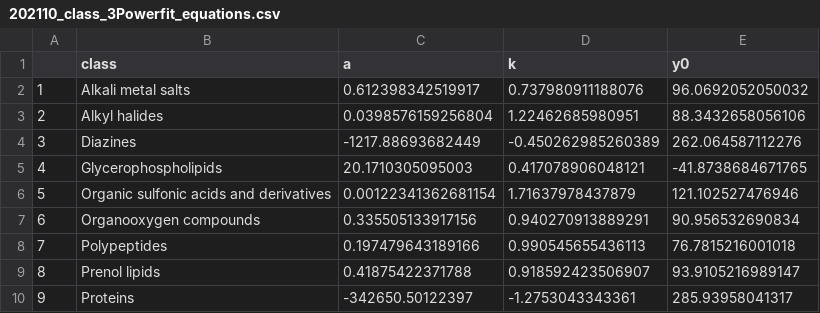
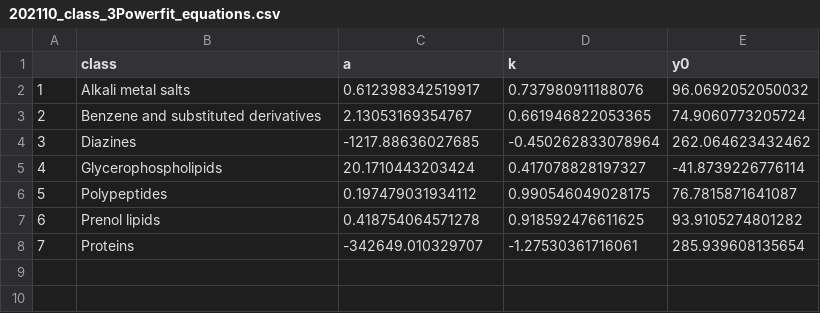
Before and after one commit to McLeanResearchGroup/CCS-Compendium, a CSV file: Regression Equations and Fit Params/202110_class_3Powerfit_equations.csv, drawn as a sheet; removed rows and columns are numbered as before the commit, all else as after; the diff names each change by its address in the sheet, - before the commit and + after, or states it on an @@ line.

```diff
--- a/Regression Equations and Fit Params/202110_class_3Powerfit_equations.csv
+++ b/Regression Equations and Fit Params/202110_class_3Powerfit_equations.csv
-row 3: 2 | Alkyl halides | 0.0398576159256804 | 1.22462685980951 | 88.3432658056106
+row 3: 2 | Benzene and substituted derivatives | 2.13053169354767 | 0.661946822053365 | 74.9060773205724
-C4 (a): -1217.88693682449
+C4 (a): -1217.88636027685
-D4 (k): -0.450262985260389
+D4 (k): -0.450262833078964
-E4 (y0): 262.064587112276
+E4 (y0): 262.064623432462
-C5 (a): 20.1710305095003
+C5 (a): 20.1710443203424
-D5 (k): 0.417078906048121
+D5 (k): 0.417078828197327
-E5 (y0): -41.8738684671765
+E5 (y0): -41.8739226776114
-row 6: 5 | Organic sulfonic acids and derivatives | 0.00122341362681154 | 1.71637978437879 | 121.102527476946
-row 7: 6 | Organooxygen compounds | 0.335505133917156 | 0.940270913889291 | 90.956532690834
@@ column A renumbered from row 6 down @@
-C6 (a): 0.197479643189166
+C6 (a): 0.197479031934112
-D6 (k): 0.990545655436113
+D6 (k): 0.990546049028175
-E6 (y0): 76.7815216001018
+E6 (y0): 76.7815871641087
-C7 (a): 0.41875422371788
+C7 (a): 0.418754064571278
-D7 (k): 0.918592423506907
+D7 (k): 0.918592476611625
-E7 (y0): 93.9105216989147
+E7 (y0): 93.9105274801282
-C8 (a): -342650.50122397
+C8 (a): -342649.010329707
-D8 (k): -1.2753043343361
+D8 (k): -1.27530361716061
-E8 (y0): 285.93958041317
+E8 (y0): 285.939608135654
```
Also changed, not shown: Regression Equations and Fit Params/202110_class_2Powerfit_equations.csv, Regression Equations and Fit Params/202110_class_4Psigfit_equations.csv, 18 other files.
